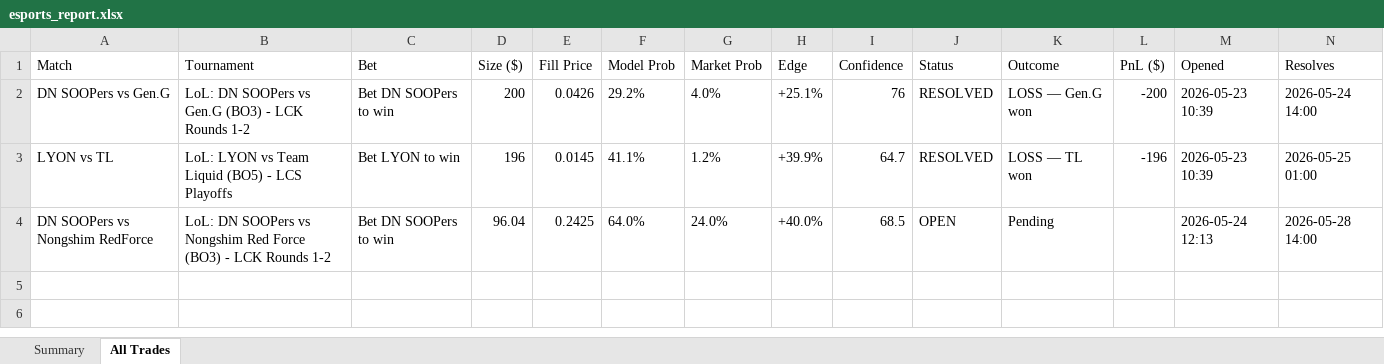
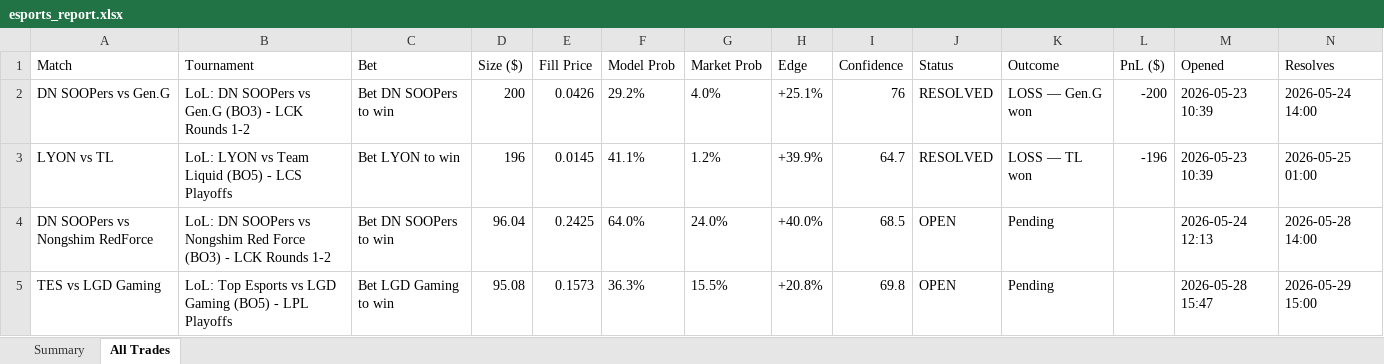
Before and after one commit to shusteron/polyBotEsports, an Excel workbook: exports/esports_report.xlsx, sheet All Trades, drawn as a sheet; values as stored, in another font and other column widths than the file's, no borders; the diff names each change by its address in the sheet, - before the commit and + after, or states it on an @@ line.

```diff
--- a/exports/esports_report.xlsx (sheet All Trades)
+++ b/exports/esports_report.xlsx (sheet All Trades)
+row 5: TES vs LGD Gaming | LoL: Top Esports vs LGD Gaming (BO5) - LPL Playoffs | Bet LGD Gaming to win | 95.08 | 0.1573 | 36.3% | 15.5% | +20.8% | 69.8 | OPEN | Pending |  | 2026-05-28 15:47 | 2026-05-29 15:00
```
Also changed, not shown: sheet Summary, 2 other files.
